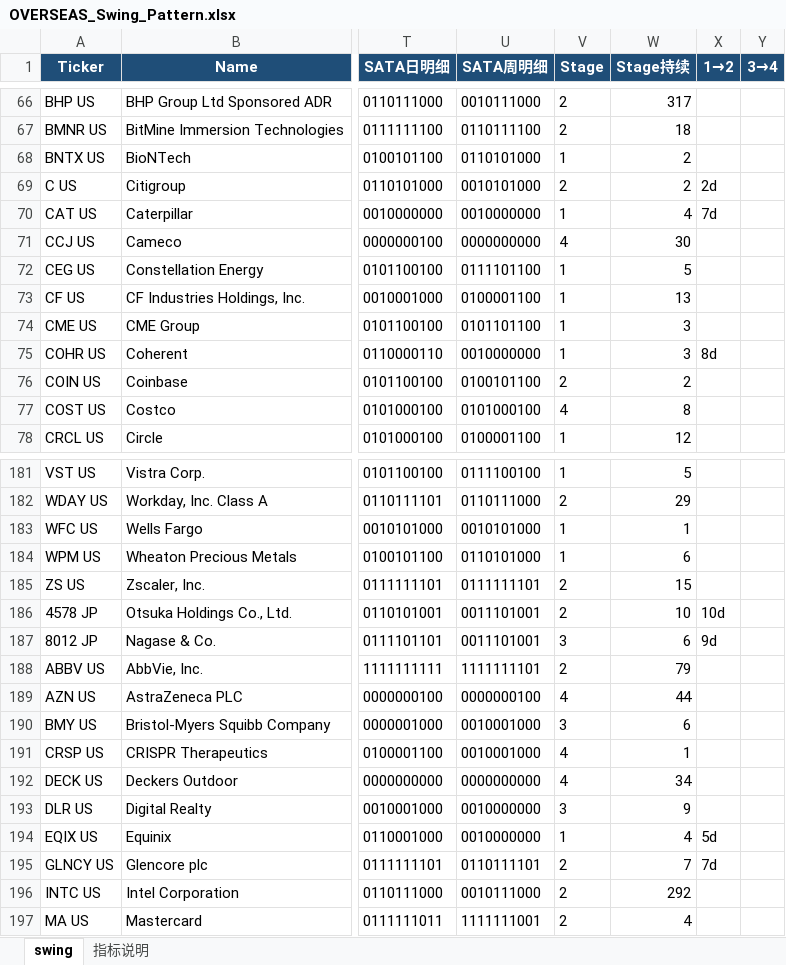
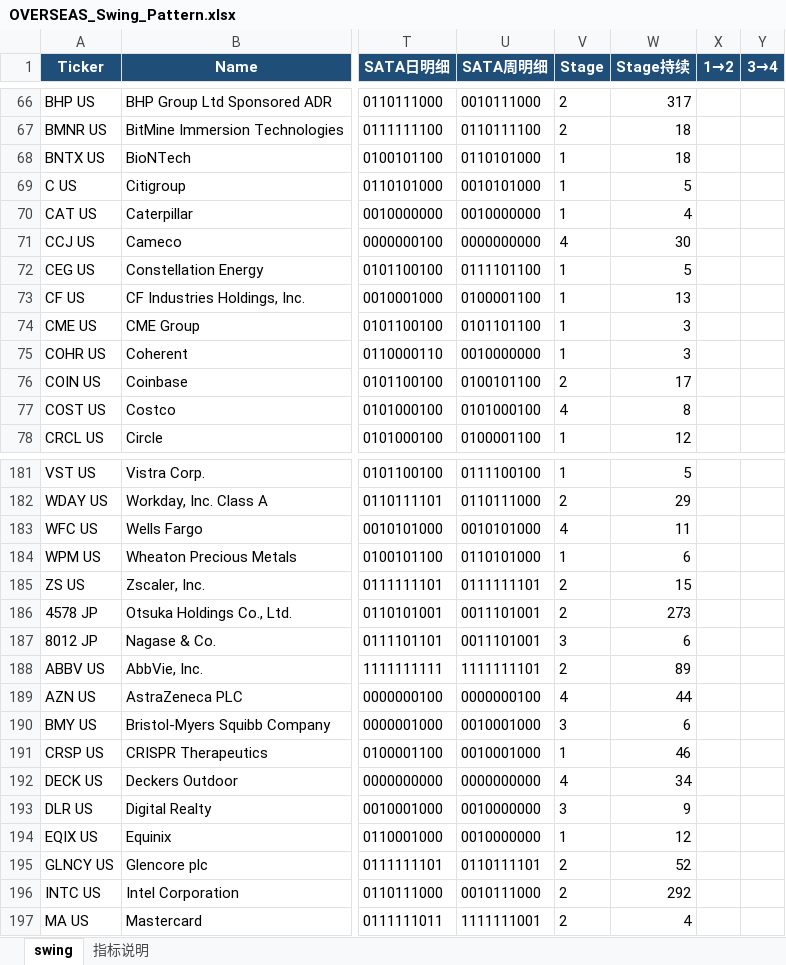
Before and after one commit to jibom/swing-pattern, an Excel workbook: OVERSEAS_Swing_Pattern.xlsx, sheet swing, drawn as a sheet; only a part is shown, gaps mark what is left out; values as stored, in another font and other column widths than the file's, no borders; the diff covers the shown part only; the diff names each change by its address in the sheet, - before the commit and + after, or states it on an @@ line.

```diff
--- a/OVERSEAS_Swing_Pattern.xlsx (sheet swing)
+++ b/OVERSEAS_Swing_Pattern.xlsx (sheet swing)
-W68 (Stage持续): 2
+W68 (Stage持续): 18
-V69 (Stage): 2
+V69 (Stage): 1
-W69 (Stage持续): 2
+W69 (Stage持续): 5
-X69 (1→2): 2d
+X69 (1→2): (empty)
-X70 (1→2): 7d
+X70 (1→2): (empty)
-X75 (1→2): 8d
+X75 (1→2): (empty)
-W76 (Stage持续): 2
+W76 (Stage持续): 17
-V183 (Stage): 1
+V183 (Stage): 4
-W183 (Stage持续): 1
+W183 (Stage持续): 11
-W186 (Stage持续): 10
+W186 (Stage持续): 273
-X186 (1→2): 10d
+X186 (1→2): (empty)
-X187 (1→2): 9d
+X187 (1→2): (empty)
-W188 (Stage持续): 79
+W188 (Stage持续): 89
-V191 (Stage): 4
+V191 (Stage): 1
-W191 (Stage持续): 1
+W191 (Stage持续): 46
-W194 (Stage持续): 4
+W194 (Stage持续): 12
-X194 (1→2): 5d
+X194 (1→2): (empty)
-W195 (Stage持续): 7
+W195 (Stage持续): 52
-X195 (1→2): 7d
+X195 (1→2): (empty)
```
Also changed, not shown: 49 edited cells elsewhere in this sheet, 1 other file.
